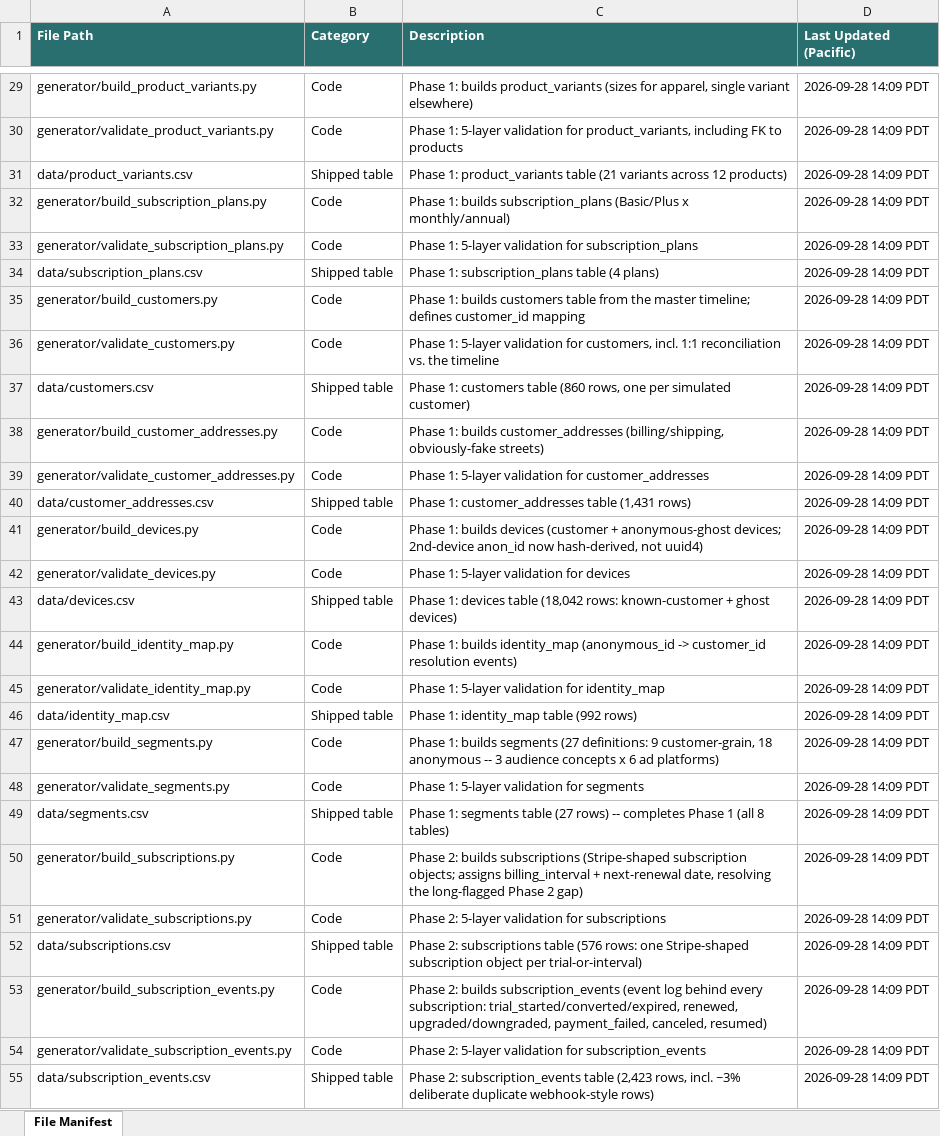
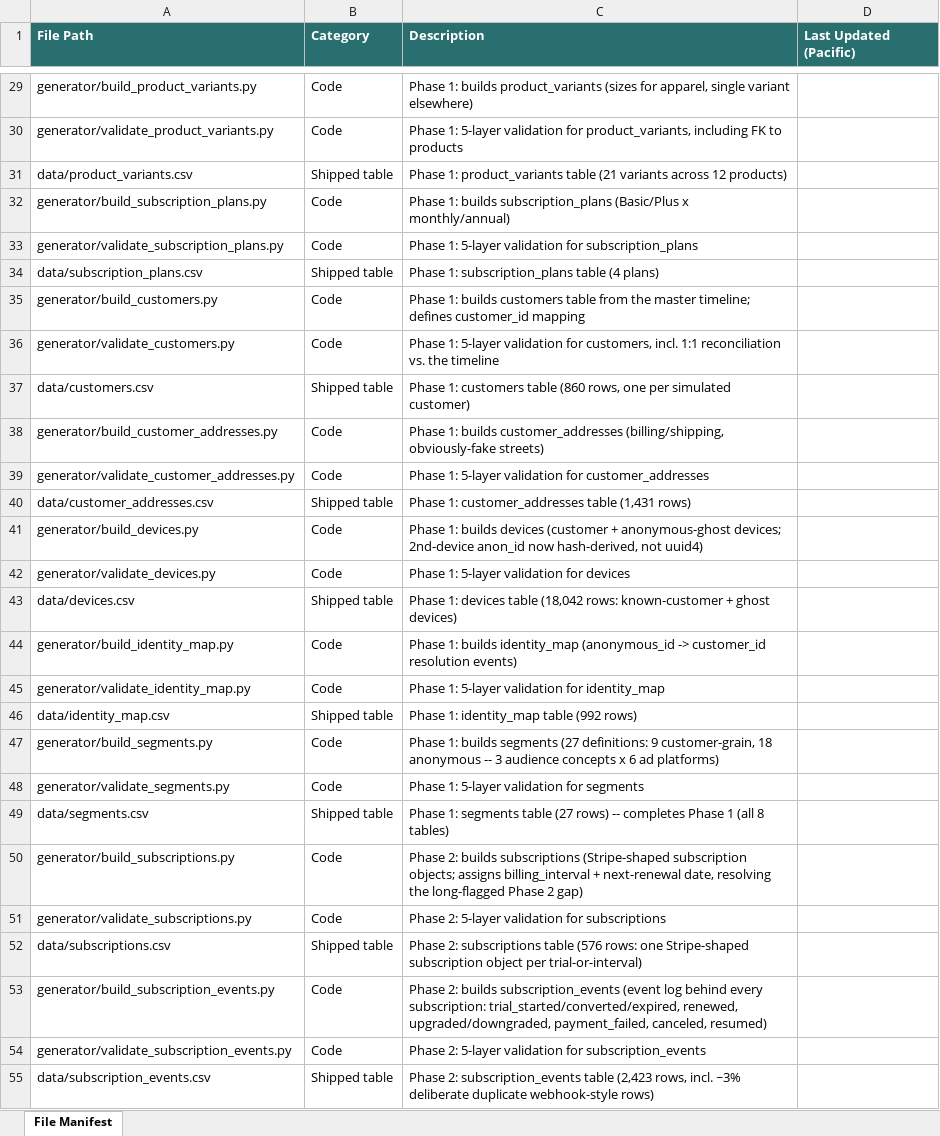
Before and after one commit to bencool85/kinetic-data-project, an Excel workbook: File_Manifest.xlsx, sheet File Manifest, drawn as a sheet; only a part is shown, gaps mark what is left out; values as stored, in another font and other column widths than the file's, no borders; the diff covers the shown part only; the diff names each change by its address in the sheet, - before the commit and + after, or states it on an @@ line.

```diff
--- a/File_Manifest.xlsx (sheet File Manifest)
+++ b/File_Manifest.xlsx (sheet File Manifest)
-D29:D55 (Last Updated (Pacific)): 2026-09-28 14:09 PDT
+D29:D55 (Last Updated (Pacific)): (empty)
```
Also changed, not shown: 272 edited cells elsewhere in this sheet, 4 other files.
